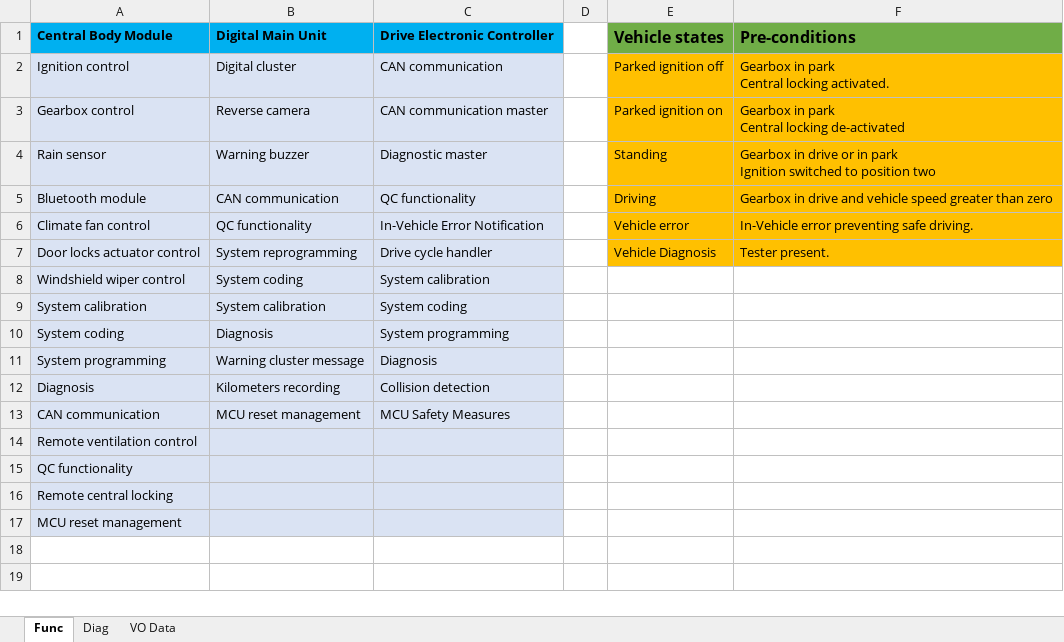
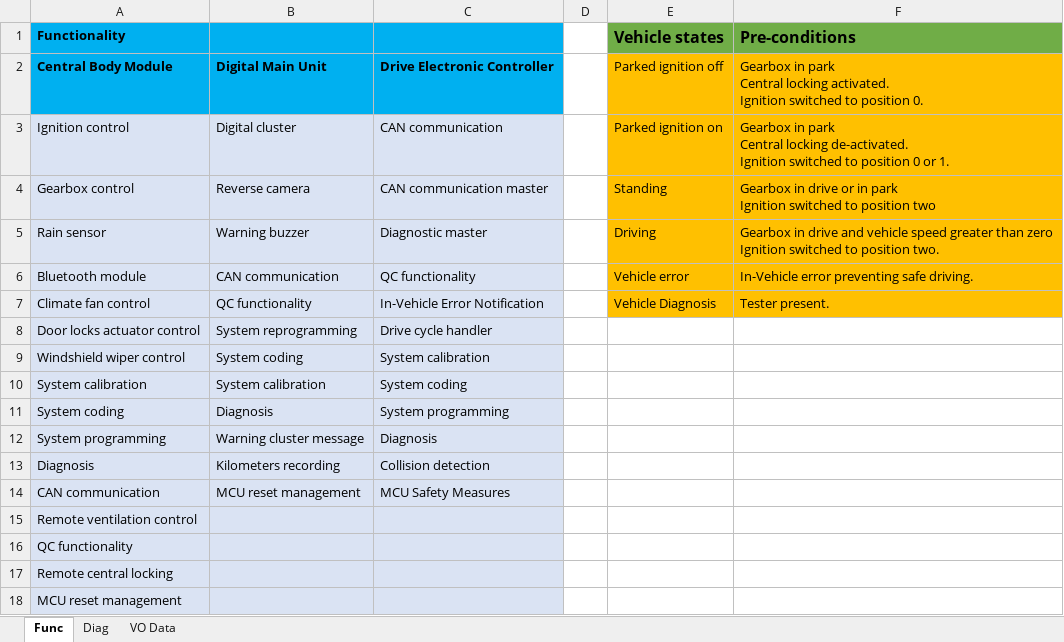
Before and after one commit to popadaniel7/F93M8, an Excel workbook: Documentation/F93M8_DocDb.xlsx, sheet Func, drawn as a sheet; values as stored, in another font and other column widths than the file's, no borders; addresses are those after the commit; ↵ is a line break in a cell; the diff names each change by its address in the sheet, - before the commit and + after, or states it on an @@ line.

```diff
--- a/Documentation/F93M8_DocDb.xlsx (sheet Func)
+++ b/Documentation/F93M8_DocDb.xlsx (sheet Func)
+row 1: Functionality |  |  |  | Vehicle states | Pre-conditions
-E2: Vehicle states
+E2: Parked ignition off
@@ E2:F2 fill: #70AD47 → #FFC000, bold: on → off, text size: smaller @@
-F2: Pre-conditions
+F2: Gearbox in park ↵ Central locking activated. ↵ Ignition switched to position 0.
-E3: Parked ignition off
+E3: Parked ignition on
-F3: …Central locking activated.
+F3: …Central locking de-activated. ↵ Ignition switched to position 0 or 1.
-E4: Parked ignition on
+E4: Standing
-F4: Gearbox in park ↵ Central locking de-activated
+F4: Gearbox in drive or in park ↵ Ignition switched to position two
-E5: Standing
+E5: Driving
-F5: …in drive or in park ↵ Ignition switched to position two
+F5: …in drive and vehicle speed greater than zero ↵ Ignition switched to position two.
-E6: Driving
+E6: Vehicle error
-F6: Gearbox in drive and vehicle speed greater than zero
+F6: In-Vehicle error preventing safe driving.
-E7: Vehicle error
+E7: Vehicle Diagnosis
-F7: In-Vehicle error preventing safe driving.
+F7: Tester present.
-E8: Vehicle Diagnosis
+E8: (empty)
-E8:F8 fill: #FFC000
+E8:F8 fill: none
-F8: Tester present.
+F8: (empty)
```
Also changed, not shown: sheet Diag, 38 other files.
